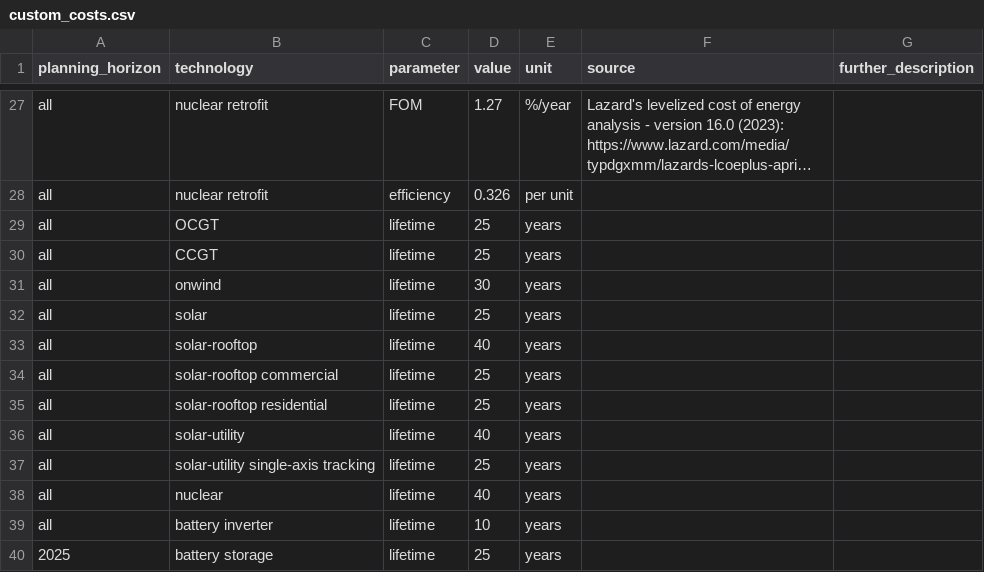
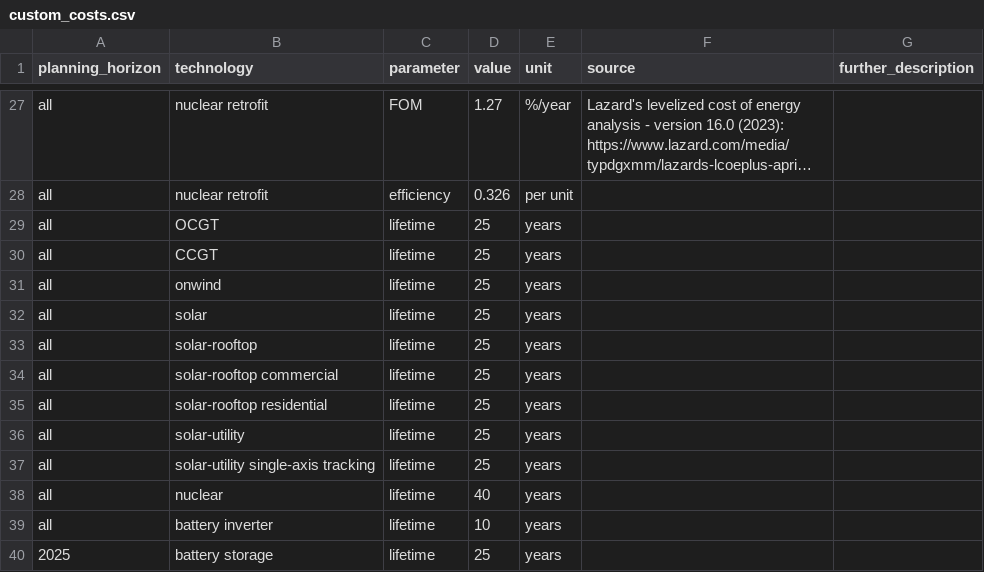
Before and after one commit to IntSusEnergySystems/pypsa-wal, a CSV file: data/walloon/custom_costs.csv, drawn as a sheet; only a part is shown, gaps mark what is left out; long unchanged cells end in ….

```diff
--- a/data/walloon/custom_costs.csv
+++ b/data/walloon/custom_costs.csv
@@ -30,8 +30,8 @@ all,OCGT,lifetime,25,years,,
 all,CCGT,lifetime,25,years,,
-all,onwind,lifetime,30,years,,
+all,onwind,lifetime,25,years,,
 all,solar,lifetime,25,years,,
-all,solar-rooftop,lifetime,40,years,,
+all,solar-rooftop,lifetime,25,years,,
 all,solar-rooftop commercial,lifetime,25,years,,
 all,solar-rooftop residential,lifetime,25,years,,
-all,solar-utility,lifetime,40,years,,
+all,solar-utility,lifetime,25,years,,
 all,solar-utility single-axis tracking,lifetime,25,years,,
```
Also changed, not shown: config/input_parameters_for_models.csv, data/walloon/agg_p_nom_minmax_demande_haute.csv, 25 other files.
